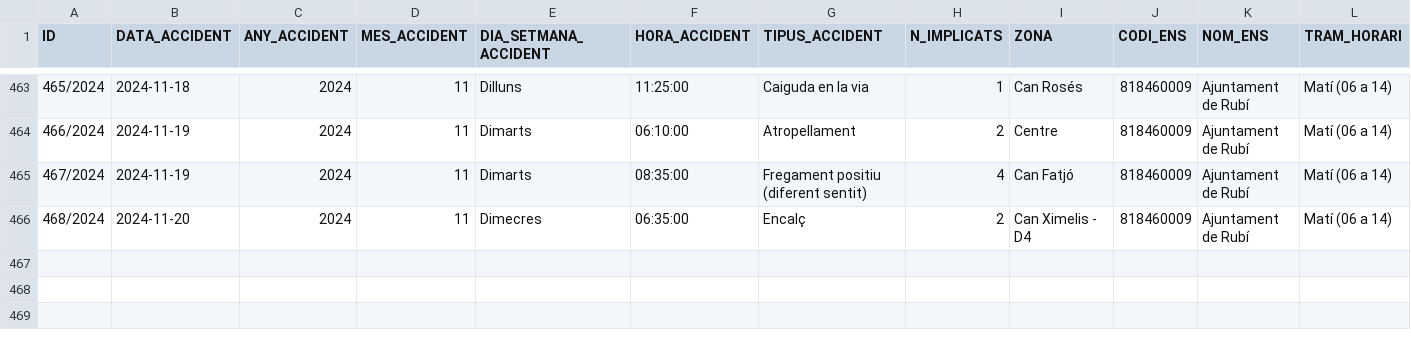
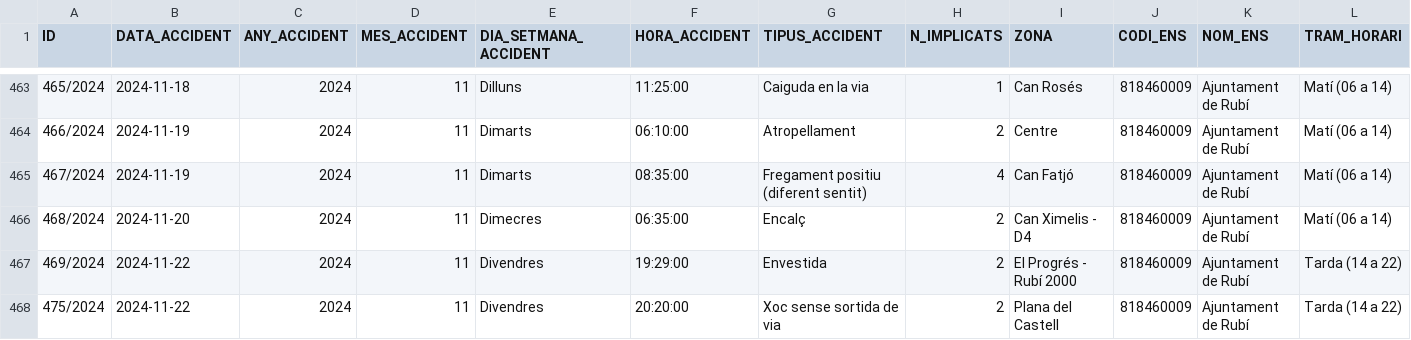
Before and after one commit to ajrubi/opendata, a CSV file: datasets/csv/seguretat_accidents_transit.csv, drawn as a sheet; only a part is shown, gaps mark what is left out; rows hold the shown columns only; the diff names each change by its address in the sheet, - before the commit and + after, or states it on an @@ line.

Commit message:
Pujada dels datasets en data 23-05-2025

```diff
--- a/datasets/csv/seguretat_accidents_transit.csv
+++ b/datasets/csv/seguretat_accidents_transit.csv
+row 467: 469/2024 | 2024-11-22 | 2024 | 11 | Divendres | 19:29:00 | Envestida | 2 | El Progrés - Rubí 2000 | 818460009 | Ajuntament de Rubí | Tarda (14 a 22)
+row 468: 475/2024 | 2024-11-22 | 2024 | 11 | Divendres | 20:20:00 | Xoc sense sortida de via | 2 | Plana del Castell | 818460009 | Ajuntament de Rubí | Tarda (14 a 22)
```
Also changed, not shown: datasets/csv/demografia_moviments.csv, datasets/csv/economia_pressupost_ingressos.csv, 12 other files.
